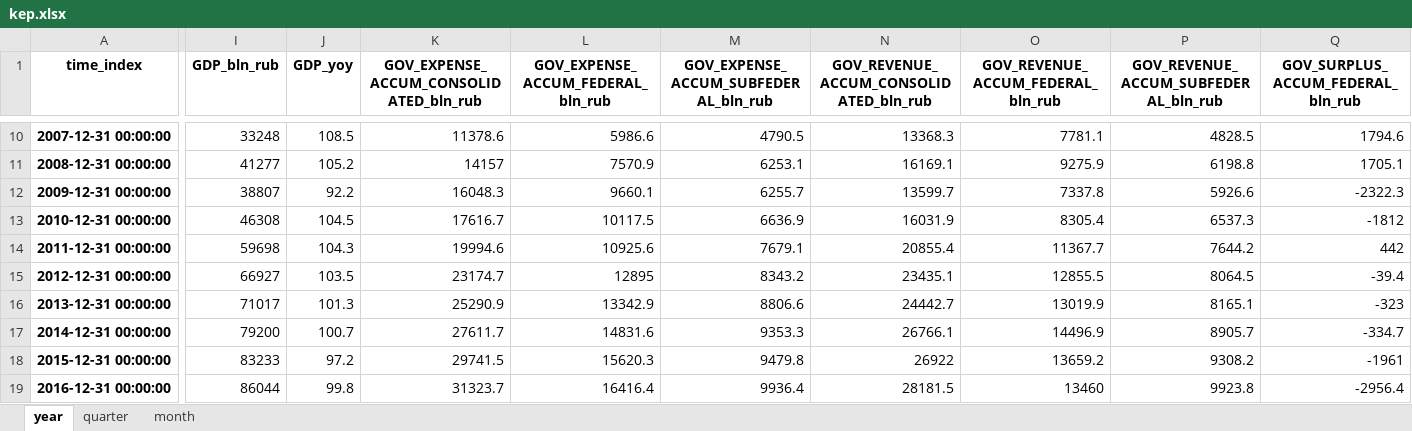
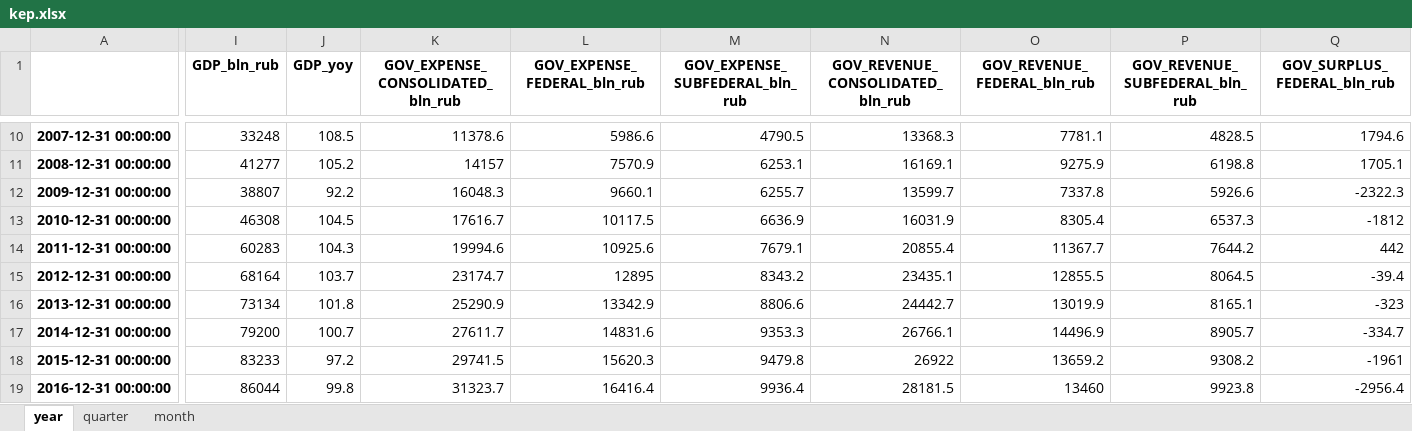
Before and after one commit to mini-kep/parser-rosstat-kep, an Excel workbook: output/kep.xlsx, sheet year, drawn as a sheet; only a part is shown, gaps mark what is left out; values as stored, in another font and other column widths than the file's, no borders; the diff covers the shown part only; the diff names each change by its address in the sheet, - before the commit and + after, or states it on an @@ line.

```diff
--- a/output/kep.xlsx (sheet year)
+++ b/output/kep.xlsx (sheet year)
-A1: time_index
+A1: (empty)
-K1: GOV_EXPENSE_ACCUM_CONSOLIDATED_bln_rub
+K1: GOV_EXPENSE_CONSOLIDATED_bln_rub
-L1: GOV_EXPENSE_ACCUM_FEDERAL_bln_rub
+L1: GOV_EXPENSE_FEDERAL_bln_rub
-M1: GOV_EXPENSE_ACCUM_SUBFEDERAL_bln_rub
+M1: GOV_EXPENSE_SUBFEDERAL_bln_rub
-N1: GOV_REVENUE_ACCUM_CONSOLIDATED_bln_rub
+N1: GOV_REVENUE_CONSOLIDATED_bln_rub
-O1: GOV_REVENUE_ACCUM_FEDERAL_bln_rub
+O1: GOV_REVENUE_FEDERAL_bln_rub
-P1: GOV_REVENUE_ACCUM_SUBFEDERAL_bln_rub
+P1: GOV_REVENUE_SUBFEDERAL_bln_rub
-Q1: GOV_SURPLUS_ACCUM_FEDERAL_bln_rub
+Q1: GOV_SURPLUS_FEDERAL_bln_rub
-I14 (GDP_bln_rub): 59698
+I14 (GDP_bln_rub): 60283
-I15 (GDP_bln_rub): 66927
+I15 (GDP_bln_rub): 68164
-J15 (GDP_yoy): 103.5
+J15 (GDP_yoy): 103.7
-I16 (GDP_bln_rub): 71017
+I16 (GDP_bln_rub): 73134
-J16 (GDP_yoy): 101.3
+J16 (GDP_yoy): 101.8
```
Also changed, not shown: 1 edited cell elsewhere in this sheet, sheet month, sheet quarter, 46 other files.
